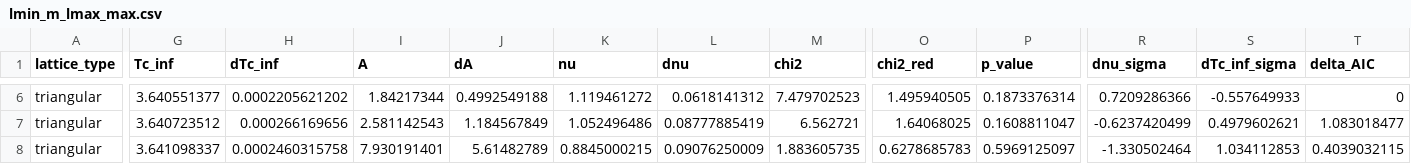
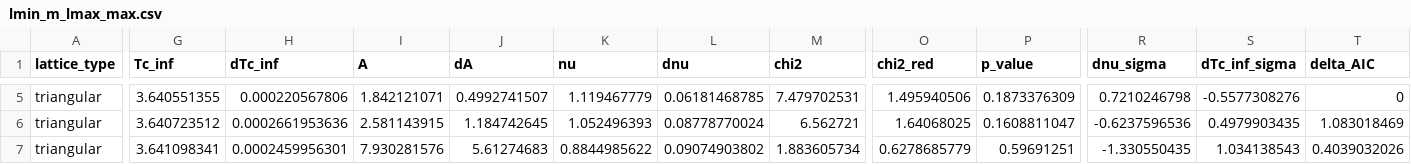
Before and after one commit to Shtiftzone/ising-reproducibility, a CSV file: data/table_csv/triangular/vertex/fixed_lmax/lmin_m_lmax_max.csv, drawn as a sheet; only a part is shown, gaps mark what is left out; addresses are those after the commit; the diff covers the shown part only; the diff names each change by its address in the sheet, - before the commit and + after, or states it on an @@ line.

```diff
--- a/data/table_csv/triangular/vertex/fixed_lmax/lmin_m_lmax_max.csv
+++ b/data/table_csv/triangular/vertex/fixed_lmax/lmin_m_lmax_max.csv
-G5 (Tc_inf): 3.640551377
+G5 (Tc_inf): 3.640551355
-H5 (dTc_inf): 0.0002205621202
+H5 (dTc_inf): 0.000220567806
-I5 (A): 1.84217344
+I5 (A): 1.842121071
-J5 (dA): 0.4992549188
+J5 (dA): 0.4992741507
-K5 (nu): 1.119461272
+K5 (nu): 1.119467779
-L5 (dnu): 0.0618141312
+L5 (dnu): 0.06181468785
-M5 (chi2): 7.479702523
+M5 (chi2): 7.479702531
-O5 (chi2_red): 1.495940505
+O5 (chi2_red): 1.495940506
-P5 (p_value): 0.1873376314
+P5 (p_value): 0.1873376309
-R5 (dnu_sigma): 0.7209286366
+R5 (dnu_sigma): 0.7210246798
-S5 (dTc_inf_sigma): -0.557649933
+S5 (dTc_inf_sigma): -0.5577308276
-H6 (dTc_inf): 0.000266169656
+H6 (dTc_inf): 0.0002661953636
-I6 (A): 2.581142543
+I6 (A): 2.581143915
-J6 (dA): 1.184567849
+J6 (dA): 1.184742645
-K6 (nu): 1.052496486
+K6 (nu): 1.052496393
-L6 (dnu): 0.08777885419
+L6 (dnu): 0.08778770024
-R6 (dnu_sigma): -0.6237420499
+R6 (dnu_sigma): -0.6237596536
-S6 (dTc_inf_sigma): 0.4979602621
+S6 (dTc_inf_sigma): 0.4979903435
-T6 (delta_AIC): 1.083018477
+T6 (delta_AIC): 1.083018469
-G7 (Tc_inf): 3.641098337
+G7 (Tc_inf): 3.641098341
-H7 (dTc_inf): 0.0002460315758
+H7 (dTc_inf): 0.0002459956301
-I7 (A): 7.930191401
+I7 (A): 7.930281576
-J7 (dA): 5.61482789
+J7 (dA): 5.61274683
-K7 (nu): 0.8845000215
+K7 (nu): 0.8844985622
-L7 (dnu): 0.09076250009
+L7 (dnu): 0.09074903802
-M7 (chi2): 1.883605735
+M7 (chi2): 1.883605734
-O7 (chi2_red): 0.6278685783
+O7 (chi2_red): 0.6278685779
-P7 (p_value): 0.5969125097
+P7 (p_value): 0.59691251
-R7 (dnu_sigma): -1.330502464
+R7 (dnu_sigma): -1.330550435
-S7 (dTc_inf_sigma): 1.034112853
+S7 (dTc_inf_sigma): 1.034138543
-T7 (delta_AIC): 0.4039032115
+T7 (delta_AIC): 0.4039032026
```
Also changed, not shown: 1 removed row and 30 edited cells elsewhere in this file, data/table_csv/square/cell/fixed_lmax/lmin_ec_lmax_max.csv, data/table_csv/square/cell/fixed_lmax/lmin_m_lmax_max.csv, 24 other files.
